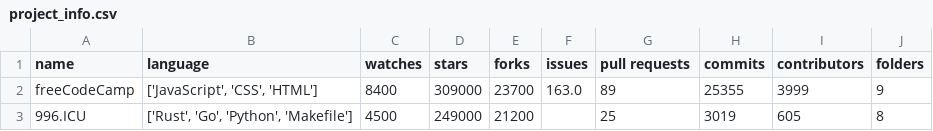
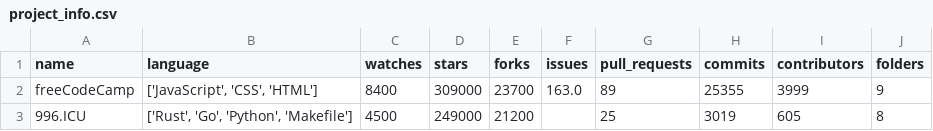
Before and after one commit to 1HiddenDragon1/2024-datascience-homework, a CSV file: HW6/project_info.csv, drawn as a sheet; only a part is shown.

```diff
--- a/HW6/project_info.csv
+++ b/HW6/project_info.csv
@@ -1,2 +1,2 @@
-name,language,watches,stars,forks,issues,pull requests,commits,contributors,folders
+name,language,watches,stars,forks,issues,pull_requests,commits,contributors,folders
 freeCodeCamp,"['JavaScript', 'CSS', 'HTML']",8400,309000,23700,163.0,89,25355,3999,9
```
Also changed, not shown: 2 other files.
